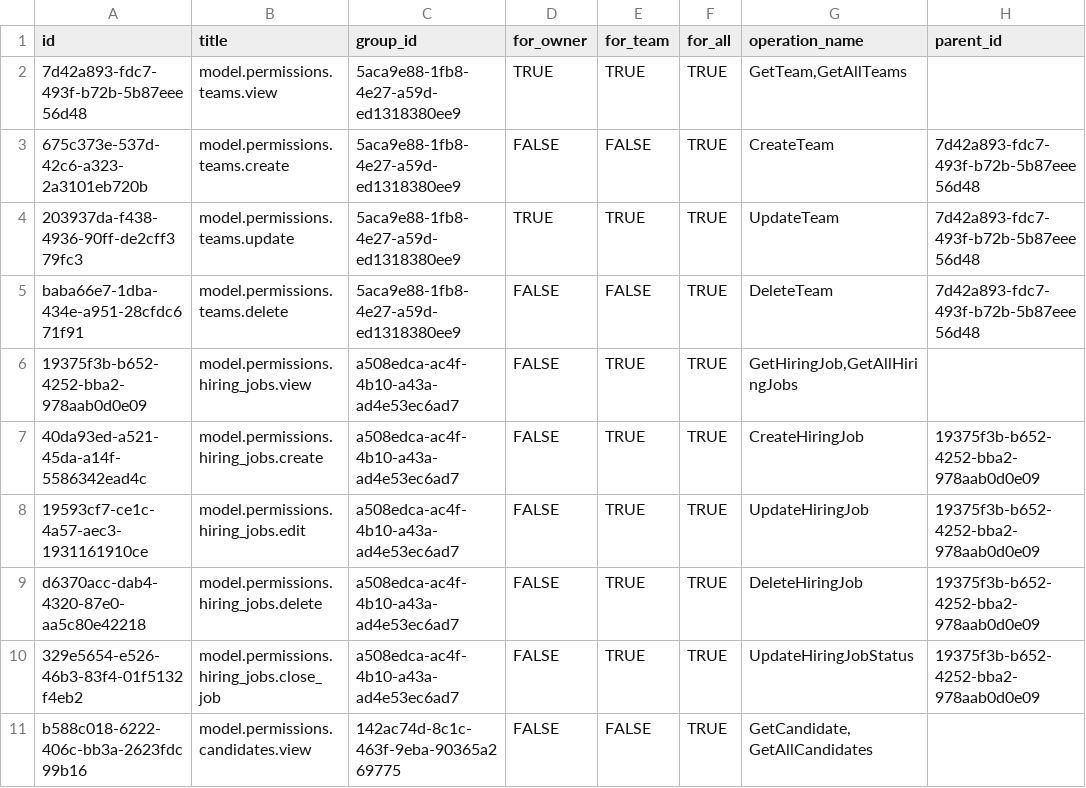
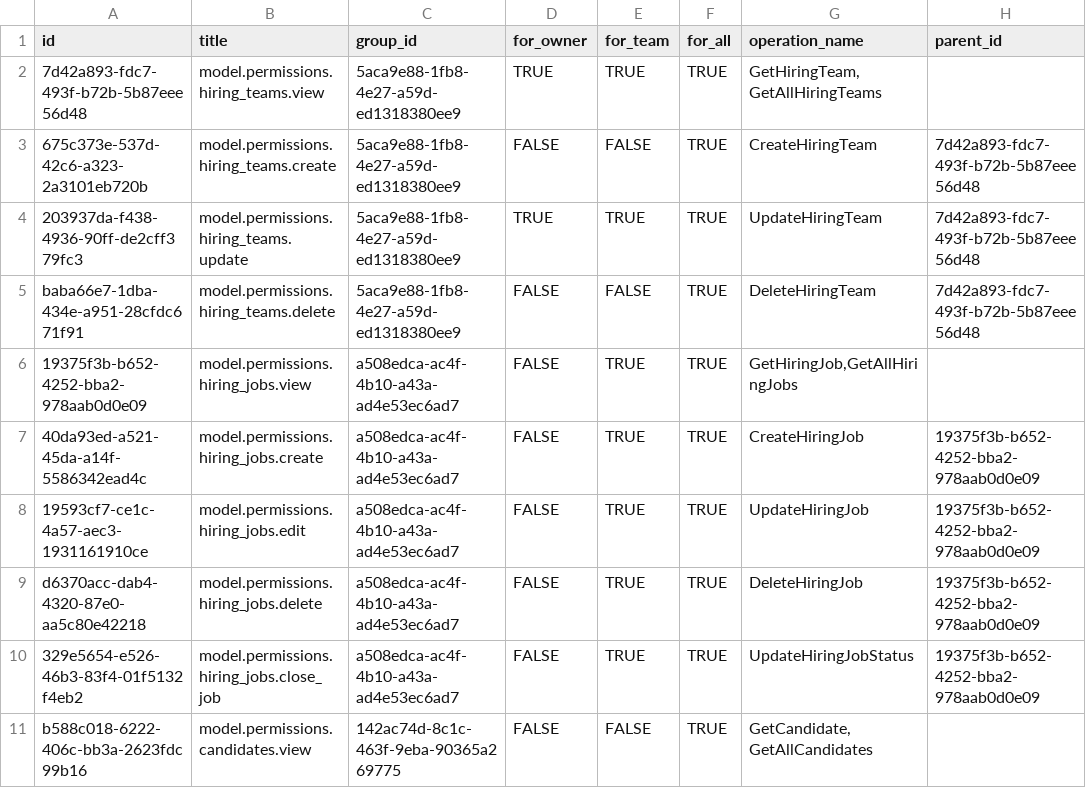
Before and after one commit to TrangDC/Internal_Recuitment_BE, a CSV file: master_db/permissions.csv, drawn as a sheet; only a part is shown; the diff names each change by its address in the sheet, - before the commit and + after, or states it on an @@ line.

Commit message:
convert(team): drop field id of hiring_job schemas

```diff
--- a/master_db/permissions.csv
+++ b/master_db/permissions.csv
-B2 (title): model.permissions.teams.view
+B2 (title): model.permissions.hiring_teams.view
-G2 (operation_name): GetTeam,GetAllTeams
+G2 (operation_name): GetHiringTeam,GetAllHiringTeams
-B3 (title): model.permissions.teams.create
+B3 (title): model.permissions.hiring_teams.create
-G3 (operation_name): CreateTeam
+G3 (operation_name): CreateHiringTeam
-B4 (title): model.permissions.teams.update
+B4 (title): model.permissions.hiring_teams.update
-G4 (operation_name): UpdateTeam
+G4 (operation_name): UpdateHiringTeam
-B5 (title): model.permissions.teams.delete
+B5 (title): model.permissions.hiring_teams.delete
-G5 (operation_name): DeleteTeam
+G5 (operation_name): DeleteHiringTeam
```
Also changed, not shown: master_db/permission_groups.csv, 35 other files.
